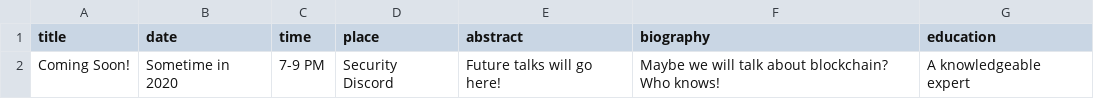
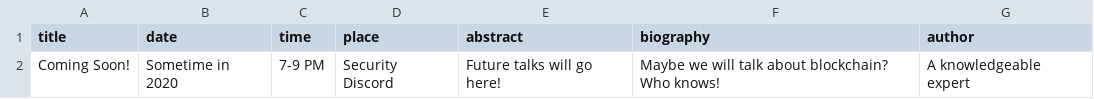
Before and after one commit to mstacm/security.mstacm.org, a CSV file: miscContent/upcomingMeetingContent.csv, drawn as a sheet.

Commit message:
Added remaining older meeting content for events.html page.

```diff
--- a/miscContent/upcomingMeetingContent.csv
+++ b/miscContent/upcomingMeetingContent.csv
@@ -1,2 +1,2 @@
-title,date,time,place,abstract,biography,education
+title,date,time,place,abstract,biography,author
 Coming Soon!,"Sometime in 2020",7-9 PM,Security Discord,"Future talks will go here!","Maybe we will talk about blockchain? Who knows!",A knowledgeable expert
```
Also changed, not shown: 5 other files.
